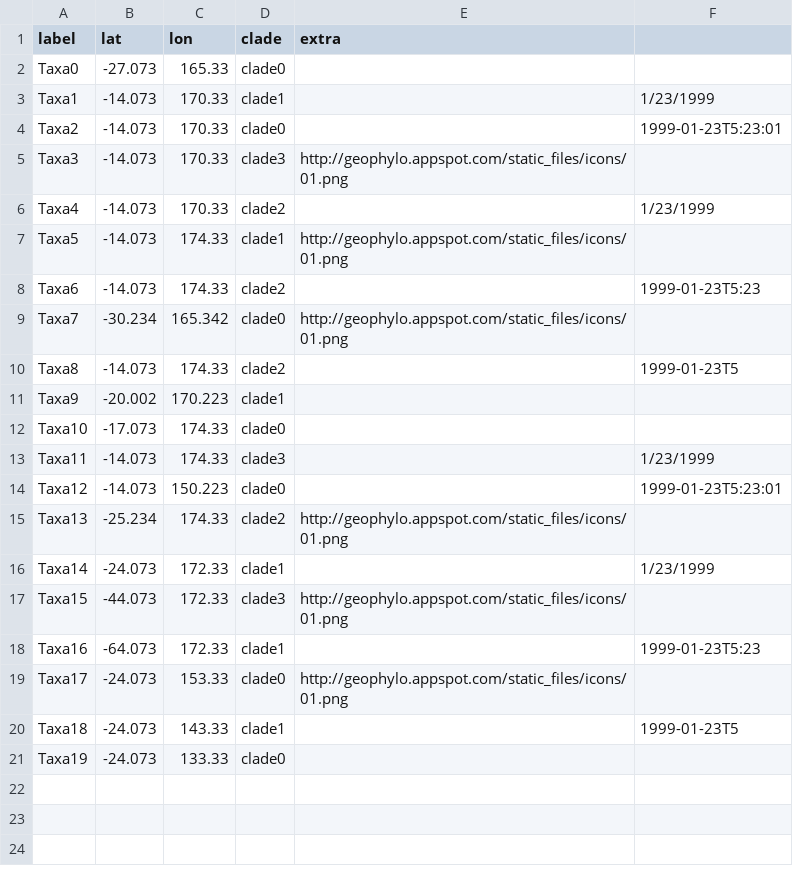
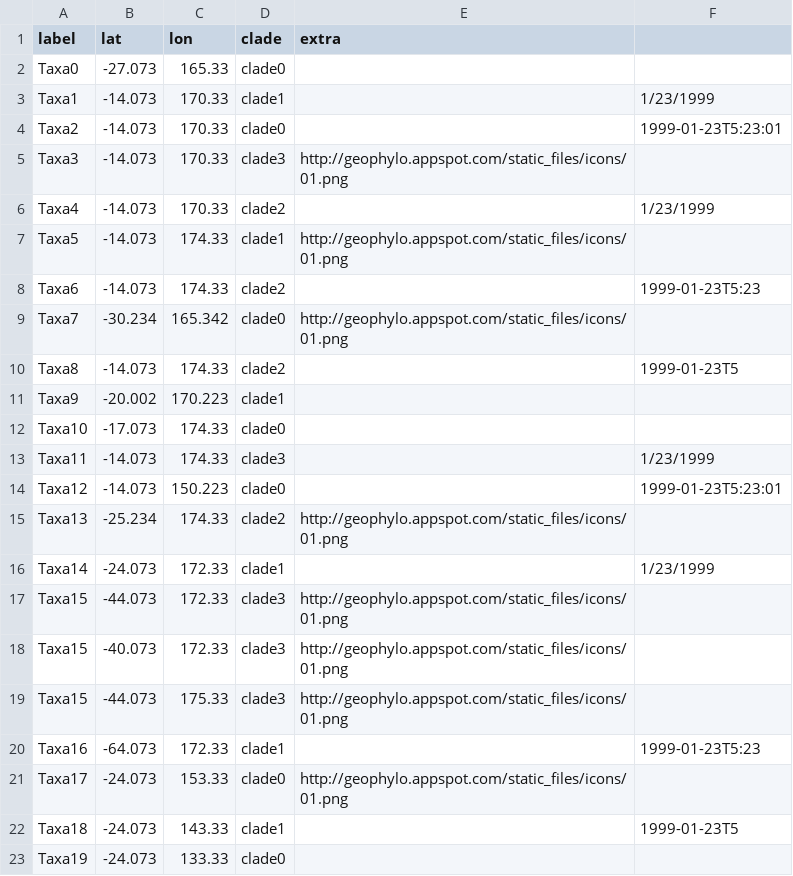
Before and after one commit to kdiverson/phyloGeoRef, a CSV file: phyloGeoRef/samples/treeHypothetical/test.csv, drawn as a sheet; the diff names each change by its address in the sheet, - before the commit and + after, or states it on an @@ line.

```diff
--- a/phyloGeoRef/samples/treeHypothetical/test.csv
+++ b/phyloGeoRef/samples/treeHypothetical/test.csv
+row 18: Taxa15 | -40.073 | 172.33 | clade3 | http://geophylo.appspot.com/static_files/icons/01.png
+row 19: Taxa15 | -44.073 | 175.33 | clade3 | http://geophylo.appspot.com/static_files/icons/01.png
```
Also changed, not shown: 17 other files.
